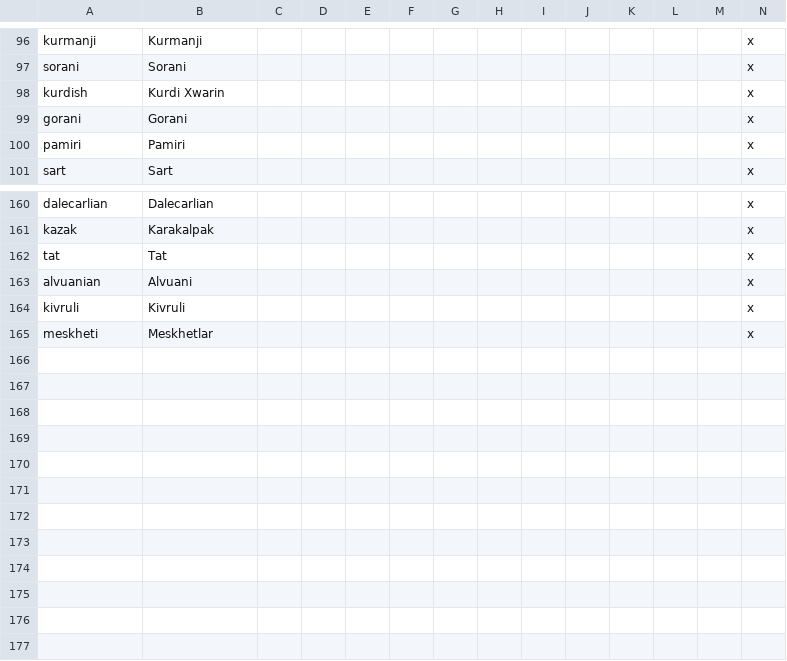
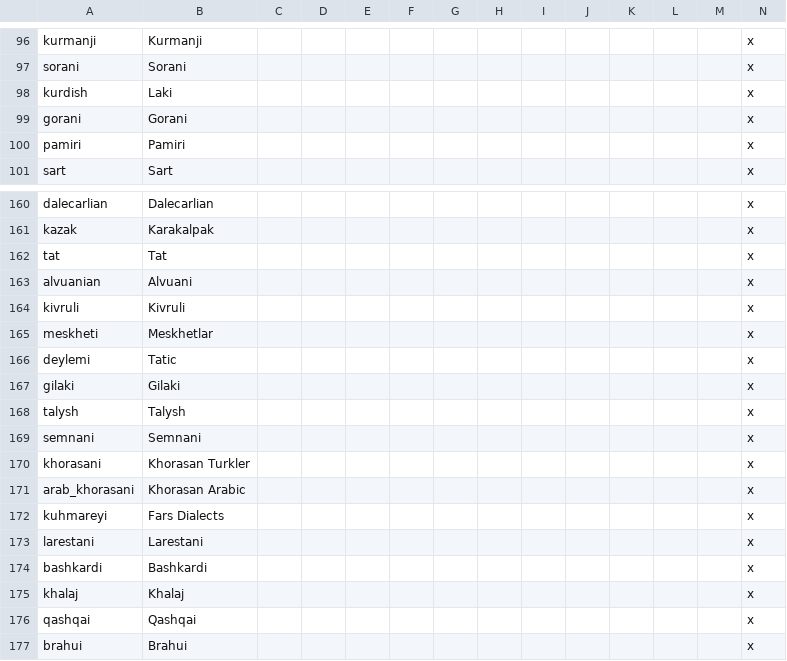
Before and after one commit to FeelsAtlasMan/Harald-s-Triumph-old-, a CSV file: [WIP]/[WIP]/localisation/0000_NewCultures.csv, drawn as a sheet; only a part is shown, gaps mark what is left out; rows hold the shown columns only; the diff names each change by its address in the sheet, - before the commit and + after, or states it on an @@ line.

```diff
--- a/[WIP]/[WIP]/localisation/0000_NewCultures.csv
+++ b/[WIP]/[WIP]/localisation/0000_NewCultures.csv
-B98: Kurdi Xwarin
+B98: Laki
+row 166: deylemi | Tatic |  |  |  |  |  |  |  |  |  |  |  | x
+row 167: gilaki | Gilaki |  |  |  |  |  |  |  |  |  |  |  | x
+row 168: talysh | Talysh |  |  |  |  |  |  |  |  |  |  |  | x
+row 169: semnani | Semnani |  |  |  |  |  |  |  |  |  |  |  | x
+row 170: khorasani | Khorasan Turkler |  |  |  |  |  |  |  |  |  |  |  | x
+row 171: arab_khorasani | Khorasan Arabic |  |  |  |  |  |  |  |  |  |  |  | x
+row 172: kuhmareyi | Fars Dialects |  |  |  |  |  |  |  |  |  |  |  | x
+row 173: larestani | Larestani |  |  |  |  |  |  |  |  |  |  |  | x
+row 174: bashkardi | Bashkardi |  |  |  |  |  |  |  |  |  |  |  | x
+row 175: khalaj | Khalaj |  |  |  |  |  |  |  |  |  |  |  | x
+row 176: qashqai | Qashqai |  |  |  |  |  |  |  |  |  |  |  | x
+row 177: brahui | Brahui |  |  |  |  |  |  |  |  |  |  |  | x
```
Also changed, not shown: [WIP]/[WIP]/localisation/0000_NewStates.csv, [WIP]/[WIP]/localisation/0000_map.csv, 28 other files.
